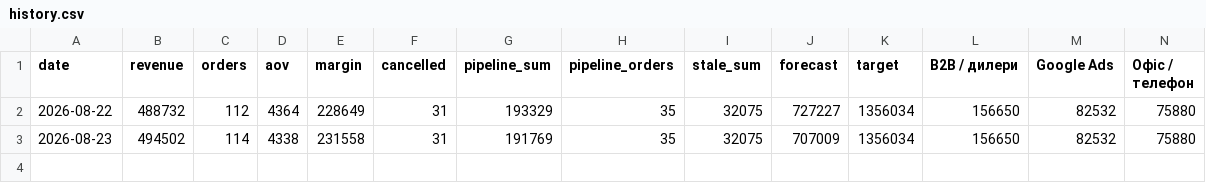
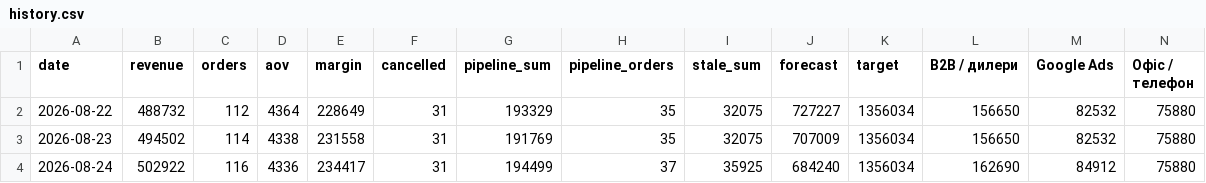
Before and after one commit to toserhiivynnyk-hash/uatac-brief, a CSV file: history.csv, drawn as a sheet; only a part is shown; rows hold the shown columns only; the diff names each change by its address in the sheet, - before the commit and + after, or states it on an @@ line.

```diff
--- a/history.csv
+++ b/history.csv
+row 4: 2026-08-24 | 502922 | 116 | 4336 | 234417 | 31 | 194499 | 37 | 35925 | 684240 | 1356034 | 162690 | 84912 | 75880
```
Also changed, not shown: 2 other files.
